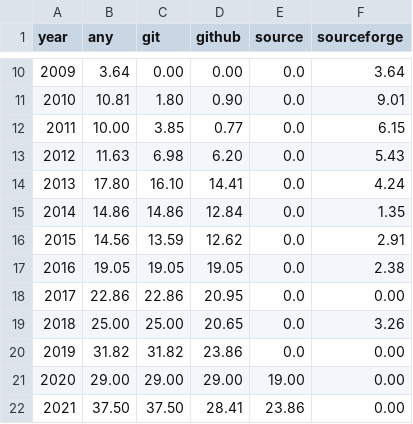
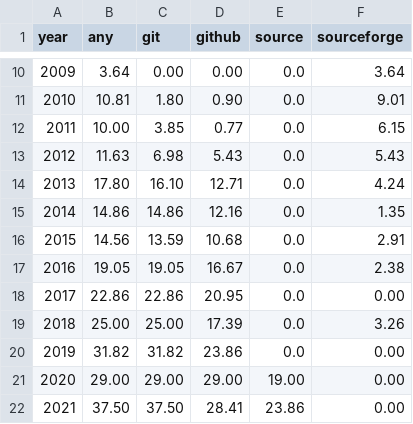
Before and after one commit to Nemus-Project/fair-nime-2026, a CSV file: data/opensource-use.csv, drawn as a sheet; only a part is shown, gaps mark what is left out.

Commit message:
Update opensource-use.csv

```diff
--- a/data/opensource-use.csv
+++ b/data/opensource-use.csv
@@ -12,9 +12,9 @@ year,any,git,github,source,sourceforge
 2011,10.00,3.85,0.77,0.0,6.15
-2012,11.63,6.98,6.20,0.0,5.43
-2013,17.80,16.10,14.41,0.0,4.24
-2014,14.86,14.86,12.84,0.0,1.35
-2015,14.56,13.59,12.62,0.0,2.91
-2016,19.05,19.05,19.05,0.0,2.38
+2012,11.63,6.98,5.43,0.0,5.43
+2013,17.80,16.10,12.71,0.0,4.24
+2014,14.86,14.86,12.16,0.0,1.35
+2015,14.56,13.59,10.68,0.0,2.91
+2016,19.05,19.05,16.67,0.0,2.38
 2017,22.86,22.86,20.95,0.0,0.00
-2018,25.00,25.00,20.65,0.0,3.26
+2018,25.00,25.00,17.39,0.0,3.26
 2019,31.82,31.82,23.86,0.0,0.00
```
